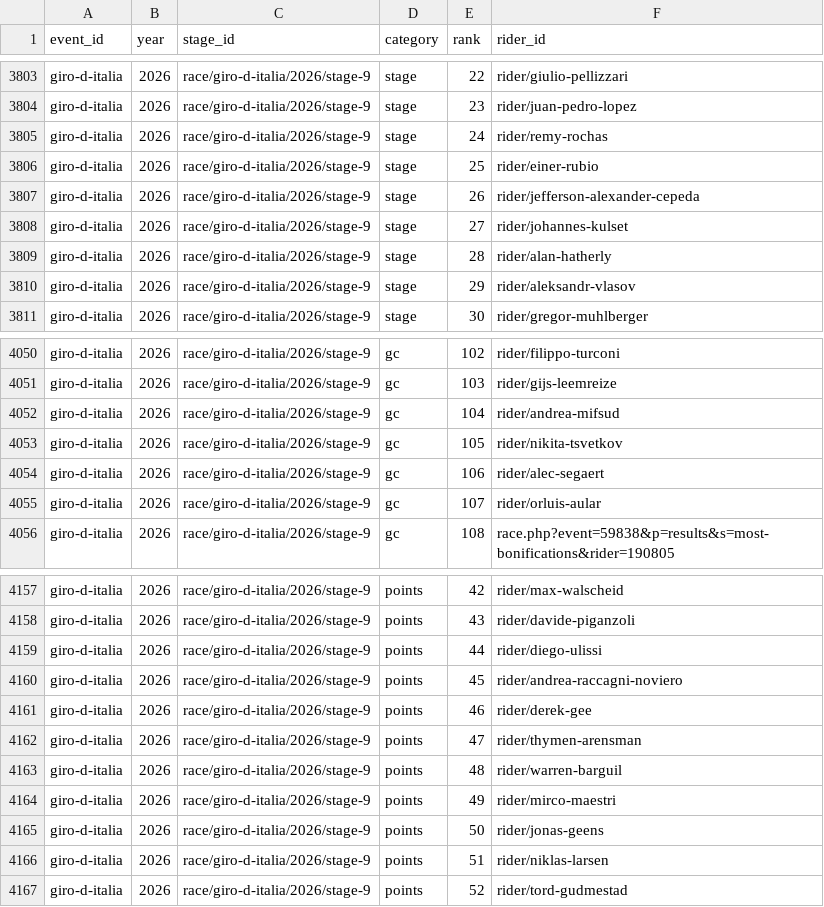
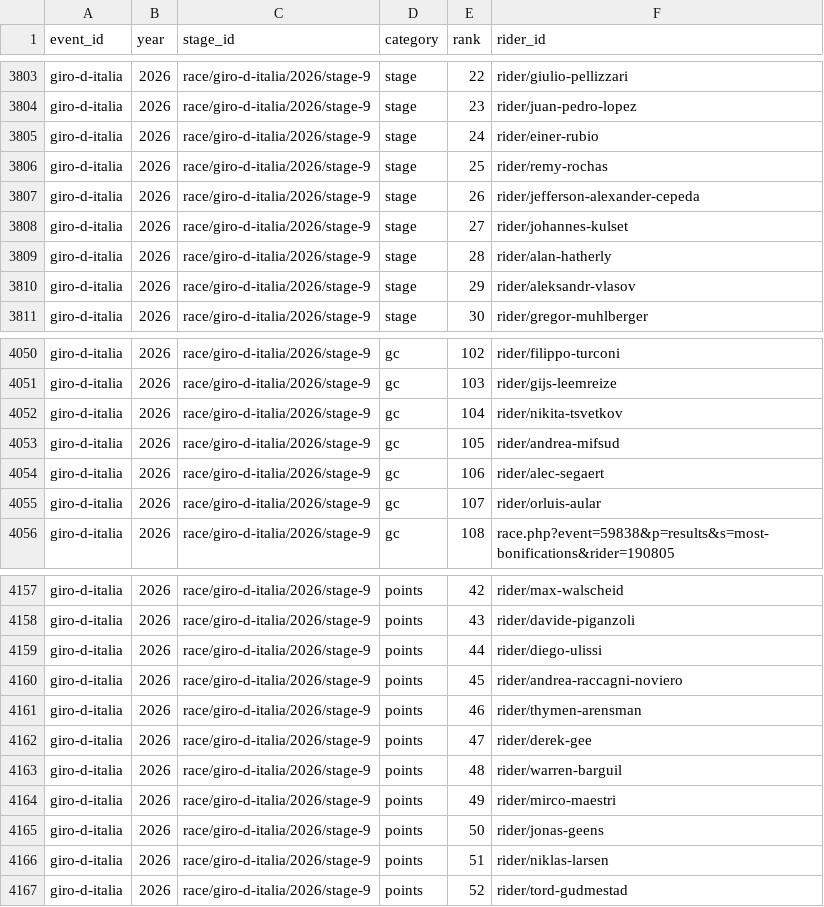
Before and after one commit to Thomassegers14/tourmanager-scraper, a CSV file: data/processed/results/giro-d-italia_2026_all_stage_results.csv, drawn as a sheet; only a part is shown, gaps mark what is left out.

```diff
--- a/data/processed/results/giro-d-italia_2026_all_stage_results.csv
+++ b/data/processed/results/giro-d-italia_2026_all_stage_results.csv
@@ -3804,4 +3804,4 @@ giro-d-italia,2026,race/giro-d-italia/2026/stage-9,stage,22,rider/giulio-pellizz
 giro-d-italia,2026,race/giro-d-italia/2026/stage-9,stage,23,rider/juan-pedro-lopez
-giro-d-italia,2026,race/giro-d-italia/2026/stage-9,stage,24,rider/remy-rochas
-giro-d-italia,2026,race/giro-d-italia/2026/stage-9,stage,25,rider/einer-rubio
+giro-d-italia,2026,race/giro-d-italia/2026/stage-9,stage,24,rider/einer-rubio
+giro-d-italia,2026,race/giro-d-italia/2026/stage-9,stage,25,rider/remy-rochas
 giro-d-italia,2026,race/giro-d-italia/2026/stage-9,stage,26,rider/jefferson-alexander-cepeda
@@ -4051,4 +4051,4 @@ giro-d-italia,2026,race/giro-d-italia/2026/stage-9,gc,102,rider/filippo-turconi
 giro-d-italia,2026,race/giro-d-italia/2026/stage-9,gc,103,rider/gijs-leemreize
-giro-d-italia,2026,race/giro-d-italia/2026/stage-9,gc,104,rider/andrea-mifsud
-giro-d-italia,2026,race/giro-d-italia/2026/stage-9,gc,105,rider/nikita-tsvetkov
+giro-d-italia,2026,race/giro-d-italia/2026/stage-9,gc,104,rider/nikita-tsvetkov
+giro-d-italia,2026,race/giro-d-italia/2026/stage-9,gc,105,rider/andrea-mifsud
 giro-d-italia,2026,race/giro-d-italia/2026/stage-9,gc,106,rider/alec-segaert
@@ -4160,4 +4160,4 @@ giro-d-italia,2026,race/giro-d-italia/2026/stage-9,points,44,rider/diego-ulissi
 giro-d-italia,2026,race/giro-d-italia/2026/stage-9,points,45,rider/andrea-raccagni-noviero
-giro-d-italia,2026,race/giro-d-italia/2026/stage-9,points,46,rider/derek-gee
-giro-d-italia,2026,race/giro-d-italia/2026/stage-9,points,47,rider/thymen-arensman
+giro-d-italia,2026,race/giro-d-italia/2026/stage-9,points,46,rider/thymen-arensman
+giro-d-italia,2026,race/giro-d-italia/2026/stage-9,points,47,rider/derek-gee
 giro-d-italia,2026,race/giro-d-italia/2026/stage-9,points,48,rider/warren-barguil
```
